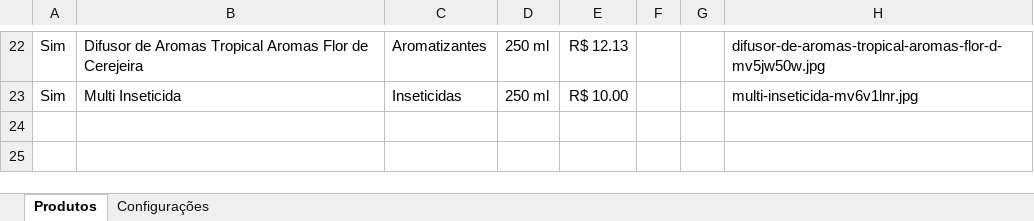
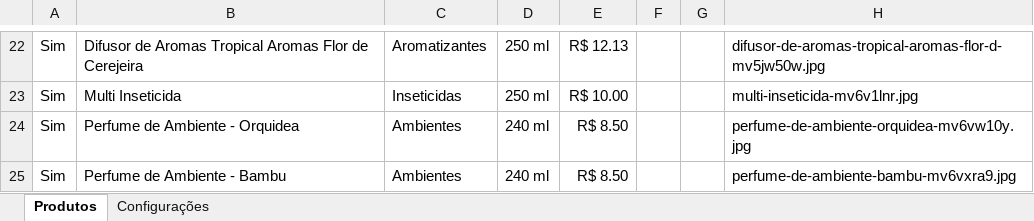
Before and after one commit to escritoriojpcontabil-spec/popbrilho-dados, an Excel workbook: produtos.xlsx, sheet Produtos, drawn as a sheet; only a part is shown, gaps mark what is left out; values as stored, in another font and other column widths than the file's, no borders; the diff names each change by its address in the sheet, - before the commit and + after, or states it on an @@ line.

Commit message:
Atualiza produtos pelo painel

```diff
--- a/produtos.xlsx (sheet Produtos)
+++ b/produtos.xlsx (sheet Produtos)
+row 24: Sim | Perfume de Ambiente - Orquidea | Ambientes | 240 ml | R$ 8.50 |  |  | perfume-de-ambiente-orquidea-mv6vw10y.jpg
+row 25: Sim | Perfume de Ambiente - Bambu | Ambientes | 240 ml | R$ 8.50 |  |  | perfume-de-ambiente-bambu-mv6vxra9.jpg
```
